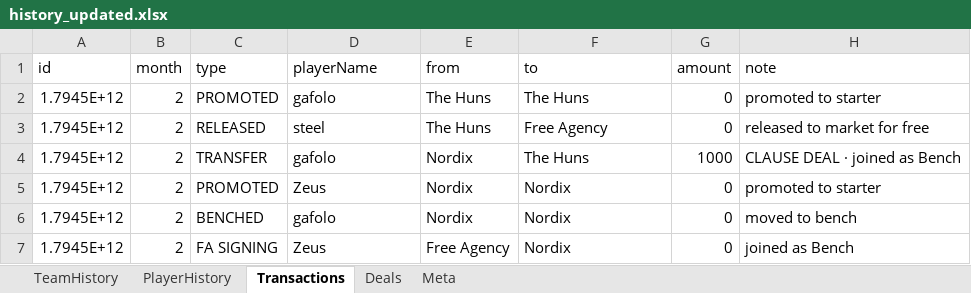
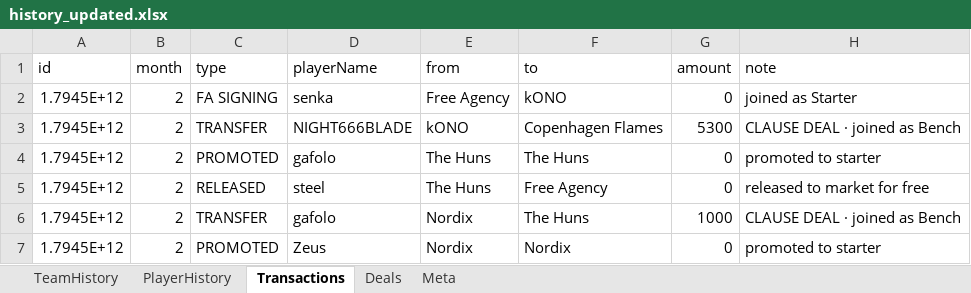
Before and after one commit to ravengone/ck-tools, an Excel workbook: file/history_updated.xlsx, sheet Transactions, drawn as a sheet; only a part is shown; the shorter side is filled out with more unchanged rows; values as stored, in another font and other column widths than the file's, no borders; the diff names each change by its address in the sheet, - before the commit and + after, or states it on an @@ line.

Commit message:
[NIGHT666BLADE] Copenhagen Flames | [senka] kONO

```diff
--- a/file/history_updated.xlsx (sheet Transactions)
+++ b/file/history_updated.xlsx (sheet Transactions)
+row 2: 1.7945E+12 | 2 | FA SIGNING | senka | Free Agency | kONO | 0 | joined as Starter
+row 3: 1.7945E+12 | 2 | TRANSFER | NIGHT666BLADE | kONO | Copenhagen Flames | 5300 | CLAUSE DEAL · joined as Bench
```
Also changed, not shown: sheet Deals, file/finances_updated.xlsx, 1 other file.
